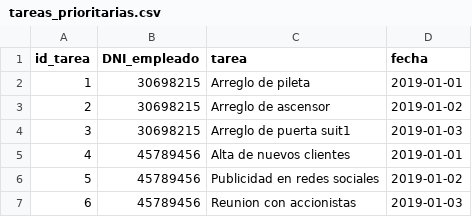
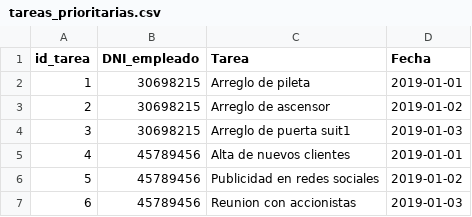
Before and after one commit to vgarijo/PatagoniaOasisYOcio_G8, a CSV file: tareas_prioritarias.csv, drawn as a sheet.

```diff
--- a/tareas_prioritarias.csv
+++ b/tareas_prioritarias.csv
@@ -1,2 +1,2 @@
-id_tarea;DNI_empleado;tarea;fecha
+id_tarea;DNI_empleado;Tarea;Fecha
 1;30698215;Arreglo de pileta;2019-01-01
```
Also changed, not shown: tareas_normales.csv, 3 other files.
